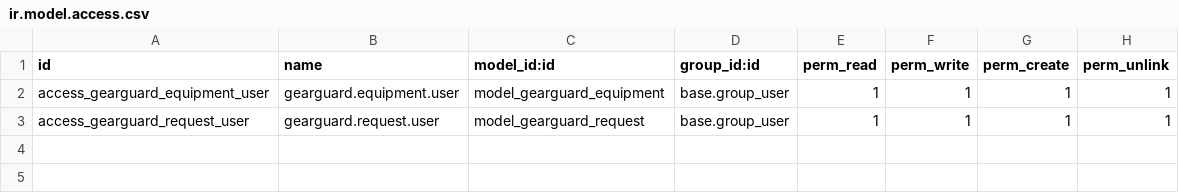
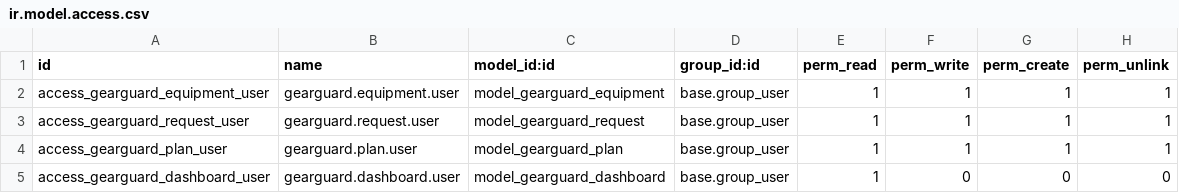
Before and after one commit to codebynv/GearGuard-Odoo-Hackathon, a CSV file: security/ir.model.access.csv, drawn as a sheet; the diff names each change by its address in the sheet, - before the commit and + after, or states it on an @@ line.

Commit message:
feat: add access rules for plans and dashboard

```diff
--- a/security/ir.model.access.csv
+++ b/security/ir.model.access.csv
+row 4: access_gearguard_plan_user | gearguard.plan.user | model_gearguard_plan | base.group_user | 1 | 1 | 1 | 1
+row 5: access_gearguard_dashboard_user | gearguard.dashboard.user | model_gearguard_dashboard | base.group_user | 1 | 0 | 0 | 0
```
